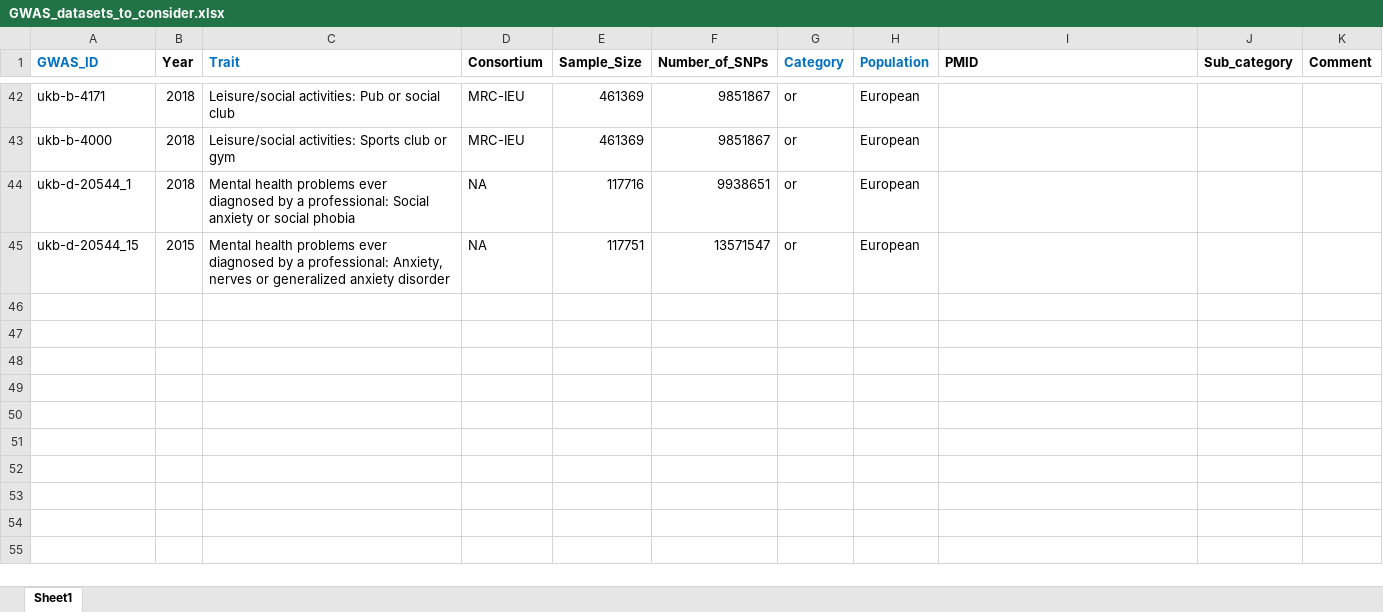
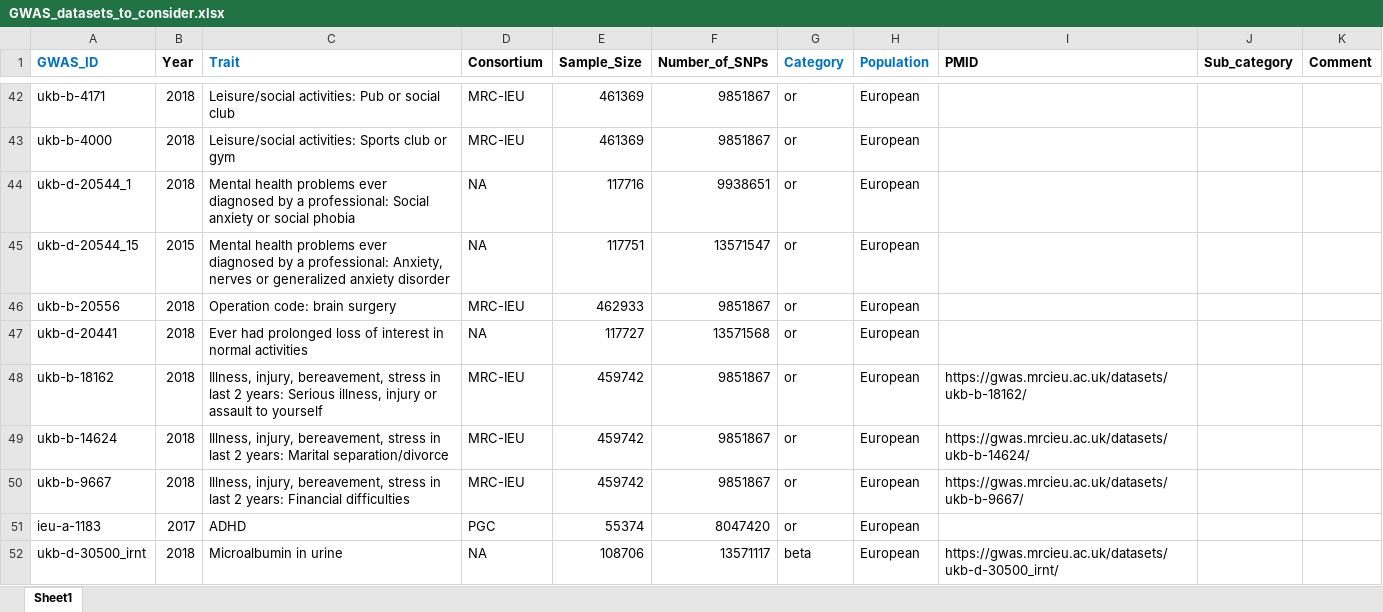
Before and after one commit to Mashiatmm/AD_Project_Thesis, an Excel workbook: genetic data/GWAS_datasets_to_consider.xlsx, sheet Sheet1, drawn as a sheet; only a part is shown, gaps mark what is left out; values as stored, in another font and other column widths than the file's, no borders; the diff names each change by its address in the sheet, - before the commit and + after, or states it on an @@ line.

```diff
--- a/genetic data/GWAS_datasets_to_consider.xlsx (sheet Sheet1)
+++ b/genetic data/GWAS_datasets_to_consider.xlsx (sheet Sheet1)
+row 46: ukb-b-20556 | 2018 | Operation code: brain surgery | MRC-IEU | 462933 | 9851867 | or | European
+row 47: ukb-d-20441 | 2018 | Ever had prolonged loss of interest in normal activities | NA | 117727 | 13571568 | or | European
+row 48: ukb-b-18162 | 2018 | Illness, injury, bereavement, stress in last 2 years: Serious illness, injury or assault to yourself | MRC-IEU | 459742 | 9851867 | or | European | https://gwas.mrcieu.ac.uk/datasets/ukb-b-18162/
+row 49: ukb-b-14624 | 2018 | Illness, injury, bereavement, stress in last 2 years: Marital separation/divorce | MRC-IEU | 459742 | 9851867 | or | European | https://gwas.mrcieu.ac.uk/datasets/ukb-b-14624/
+row 50: ukb-b-9667 | 2018 | Illness, injury, bereavement, stress in last 2 years: Financial difficulties | MRC-IEU | 459742 | 9851867 | or | European | https://gwas.mrcieu.ac.uk/datasets/ukb-b-9667/
+row 51: ieu-a-1183 | 2017 | ADHD | PGC | 55374 | 8047420 | or | European
+row 52: ukb-d-30500_irnt | 2018 | Microalbumin in urine | NA | 108706 | 13571117 | beta | European | https://gwas.mrcieu.ac.uk/datasets/ukb-d-30500_irnt/
```
Also changed, not shown: 14 other files.
